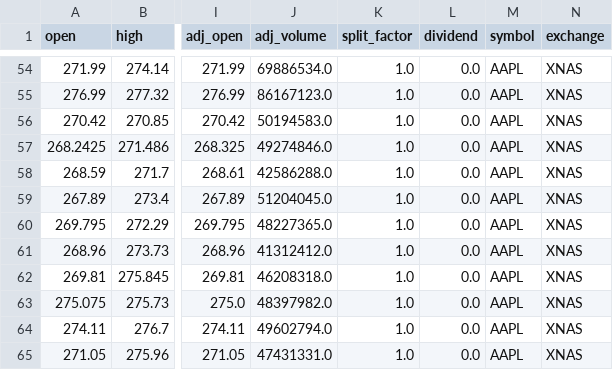
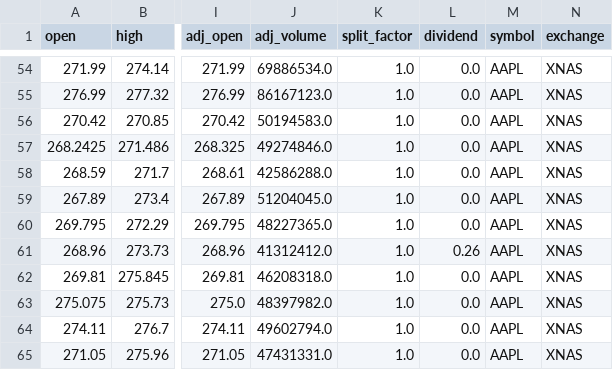
Before and after one commit to Trevdawg-tech/youtube_analytics-main, a CSV file: AAPL_eod_data.csv, drawn as a sheet; only a part is shown, gaps mark what is left out; the diff names each change by its address in the sheet, - before the commit and + after, or states it on an @@ line.

```diff
--- a/AAPL_eod_data.csv
+++ b/AAPL_eod_data.csv
-L61 (dividend): 0.0
+L61 (dividend): 0.26
```
Also changed, not shown: 1 other file.
